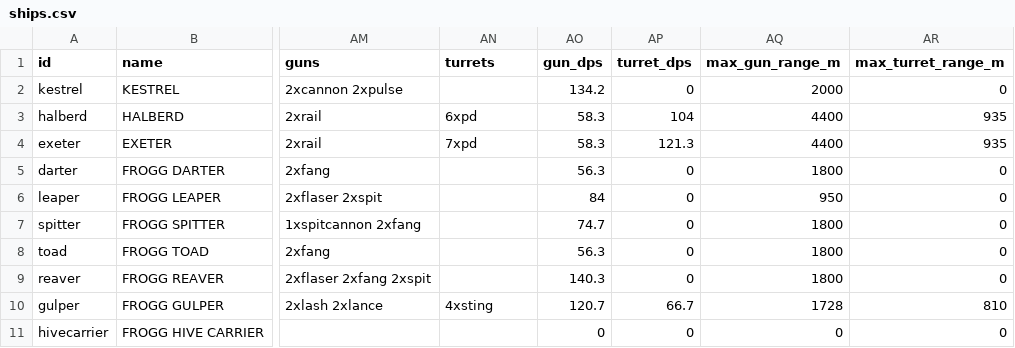
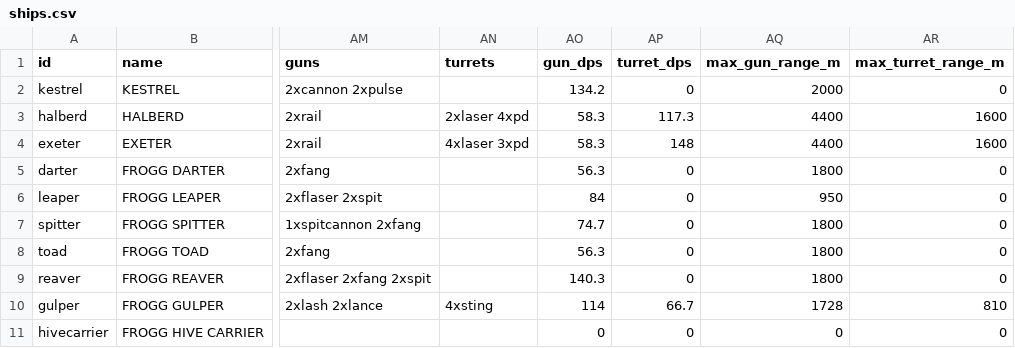
Before and after one commit to kachumbali/game-space, a CSV file: docs/data/ships.csv, drawn as a sheet; only a part is shown, gaps mark what is left out; the diff names each change by its address in the sheet, - before the commit and + after, or states it on an @@ line.

```diff
--- a/docs/data/ships.csv
+++ b/docs/data/ships.csv
-AN3 (turrets): 6xpd
+AN3 (turrets): 2xlaser 4xpd
-AP3 (turret_dps): 104
+AP3 (turret_dps): 117.3
-AR3:AR4 (max_turret_range_m): 935
+AR3:AR4 (max_turret_range_m): 1600
-AN4 (turrets): 7xpd
+AN4 (turrets): 4xlaser 3xpd
-AP4 (turret_dps): 121.3
+AP4 (turret_dps): 148
-AO10 (gun_dps): 120.7
+AO10 (gun_dps): 114
```
Also changed, not shown: docs/data/weapons.csv, 19 other files.
